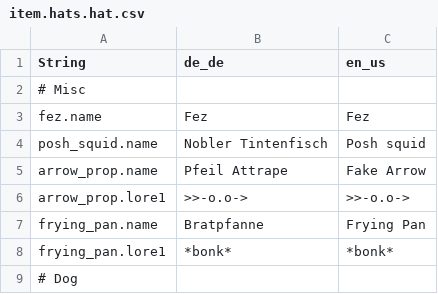
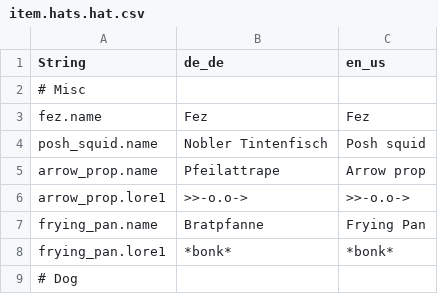
Before and after one commit to OrangeUtan/Hats, a CSV file: resourcepack/assets/minecraft/lang/item.hats.hat.csv, drawn as a sheet; only a part is shown.

Commit message:
refactor: Changed arrow prop translation

```diff
--- a/resourcepack/assets/minecraft/lang/item.hats.hat.csv
+++ b/resourcepack/assets/minecraft/lang/item.hats.hat.csv
@@ -4,3 +4,3 @@ fez.name,Fez,Fez
 posh_squid.name,Nobler Tintenfisch,Posh squid
-arrow_prop.name,Pfeil Attrape,Fake Arrow
+arrow_prop.name,Pfeilattrape,Arrow prop
 arrow_prop.lore1,>>-o.o->,>>-o.o->
```
